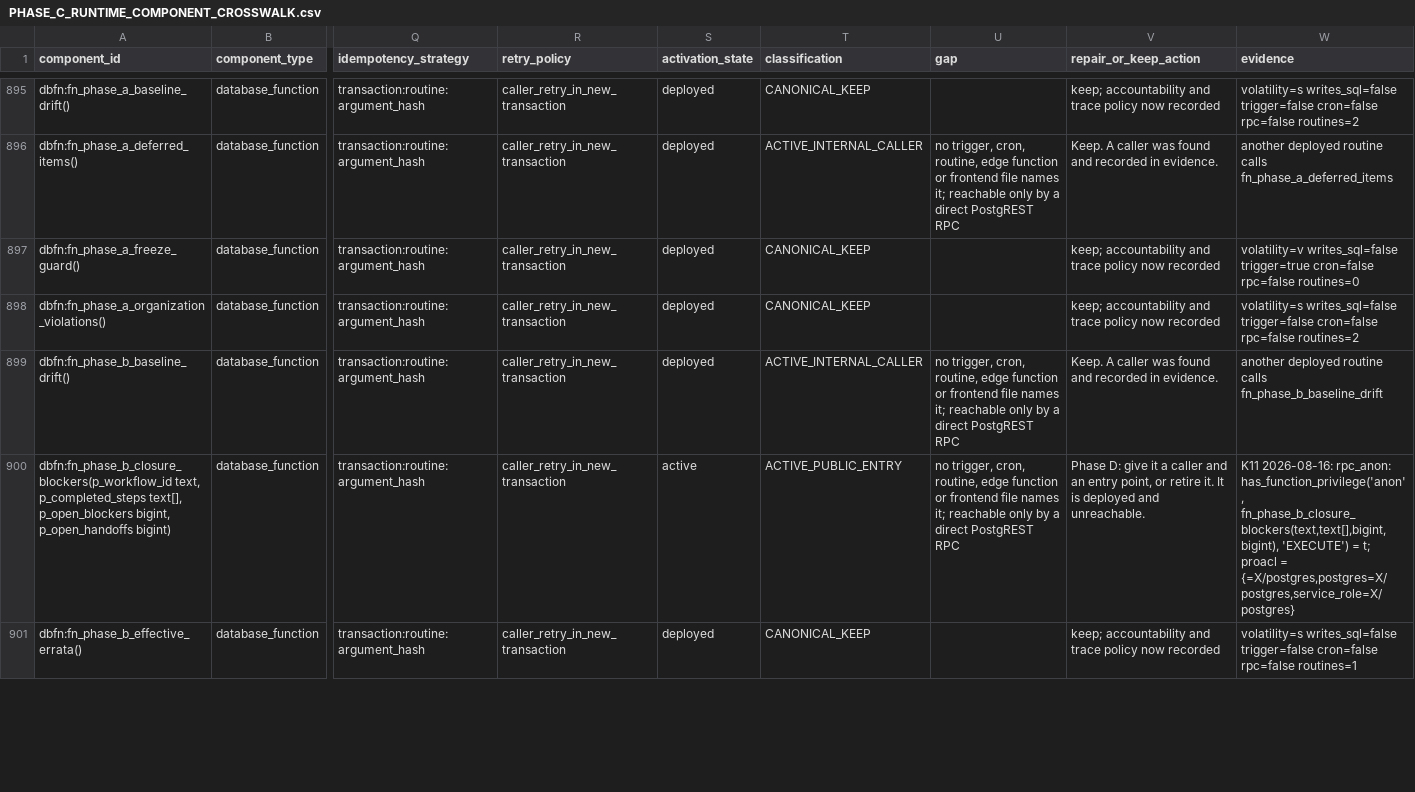
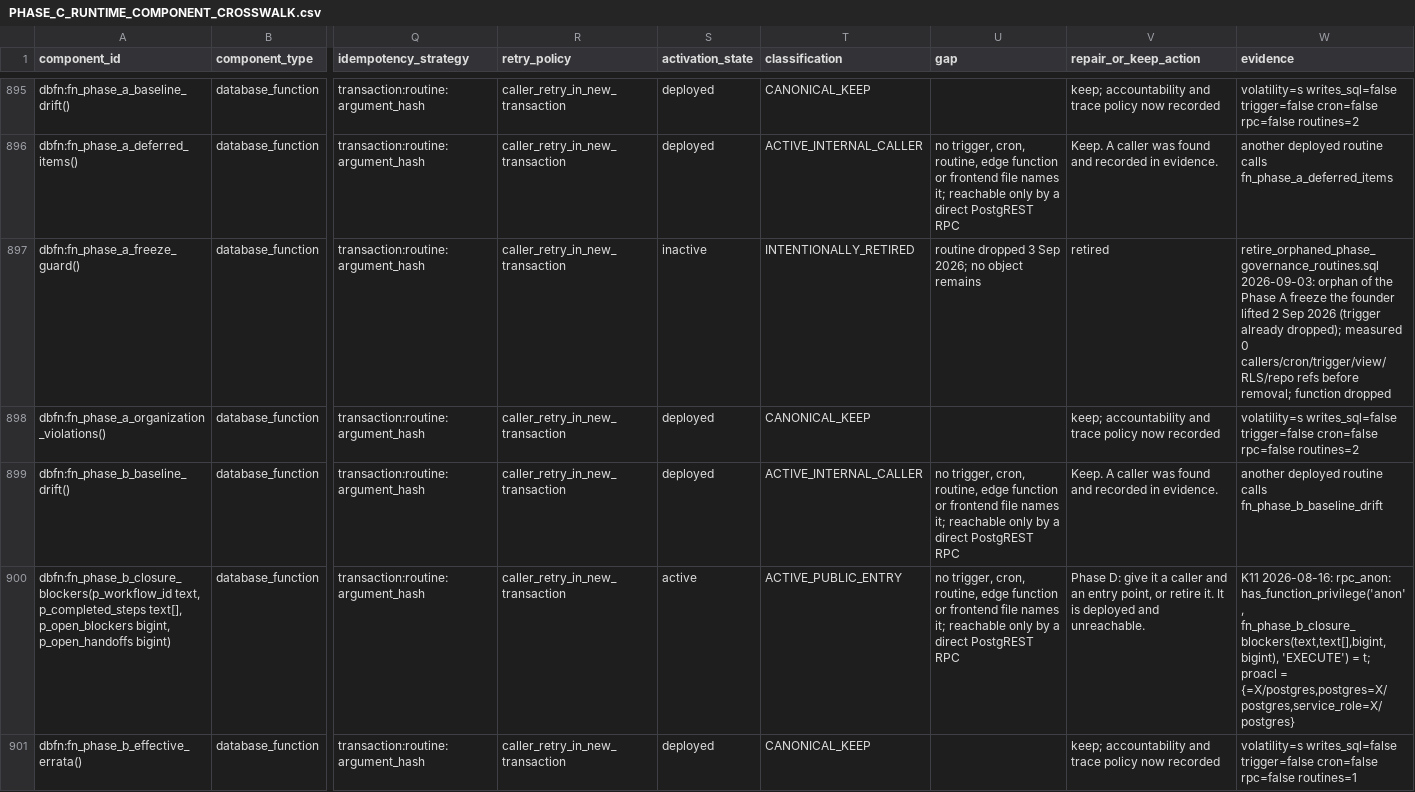
Before and after one commit to ahmadmhdnabilalzain-bot/quotesdone, a CSV file: docs/phase-c/PHASE_C_RUNTIME_COMPONENT_CROSSWALK.csv, drawn as a sheet; only a part is shown, gaps mark what is left out; the diff covers the shown part only; the diff names each change by its address in the sheet, - before the commit and + after, or states it on an @@ line.

```diff
--- a/docs/phase-c/PHASE_C_RUNTIME_COMPONENT_CROSSWALK.csv
+++ b/docs/phase-c/PHASE_C_RUNTIME_COMPONENT_CROSSWALK.csv
-S897 (activation_state): deployed
+S897 (activation_state): inactive
-T897 (classification): CANONICAL_KEEP
+T897 (classification): INTENTIONALLY_RETIRED
-U897 (gap): (empty)
+U897 (gap): routine dropped 3 Sep 2026; no object remains
-V897 (repair_or_keep_action): keep; accountability and trace policy now recorded
+V897 (repair_or_keep_action): retired
-W897 (evidence): volatility=v writes_sql=false trigger=true cron=false rpc=false routines=0
+W897 (evidence): retire_orphaned_phase_governance_routines.sql 2026-09-03: orphan of the Phase A freeze the founder lifted 2 Sep 2026 (trigger already dropped); measured 0 callers/cron/trigger/view/RLS/repo refs before removal; function dropped
```
Also changed, not shown: 11 edited cells elsewhere in this file, 2 other files.
